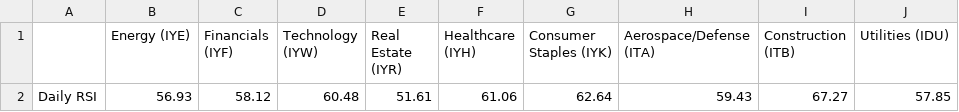
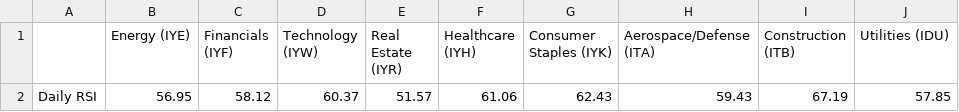
Before and after one commit to swpowell/streamlit-options, a CSV file: data/sectorRSI.csv, drawn as a sheet; only a part is shown; the diff names each change by its address in the sheet, - before the commit and + after, or states it on an @@ line.

Commit message:
RSI update

```diff
--- a/data/sectorRSI.csv
+++ b/data/sectorRSI.csv
-B2 (Energy (IYE)): 56.93
+B2 (Energy (IYE)): 56.95
-D2 (Technology (IYW)): 60.48
+D2 (Technology (IYW)): 60.37
-E2 (Real Estate (IYR)): 51.61
+E2 (Real Estate (IYR)): 51.57
-G2 (Consumer Staples (IYK)): 62.64
+G2 (Consumer Staples (IYK)): 62.43
-I2 (Construction (ITB)): 67.27
+I2 (Construction (ITB)): 67.19
```
